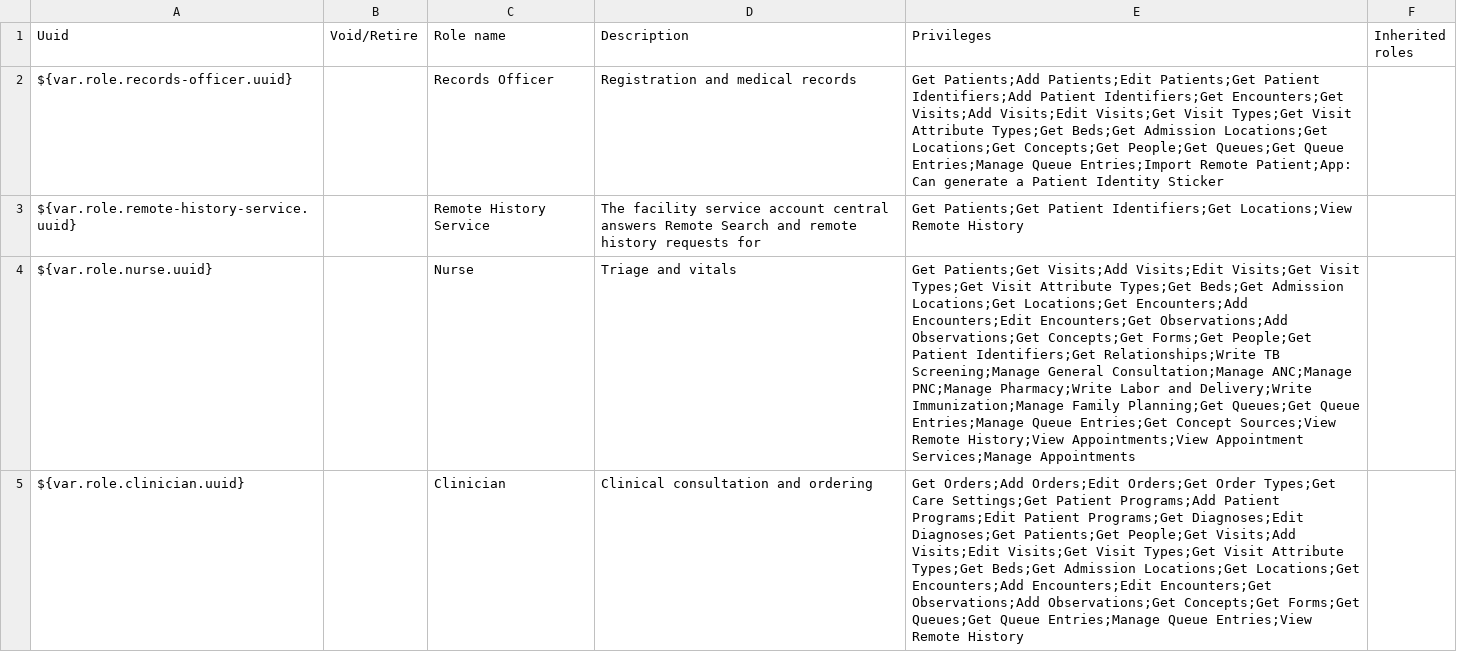
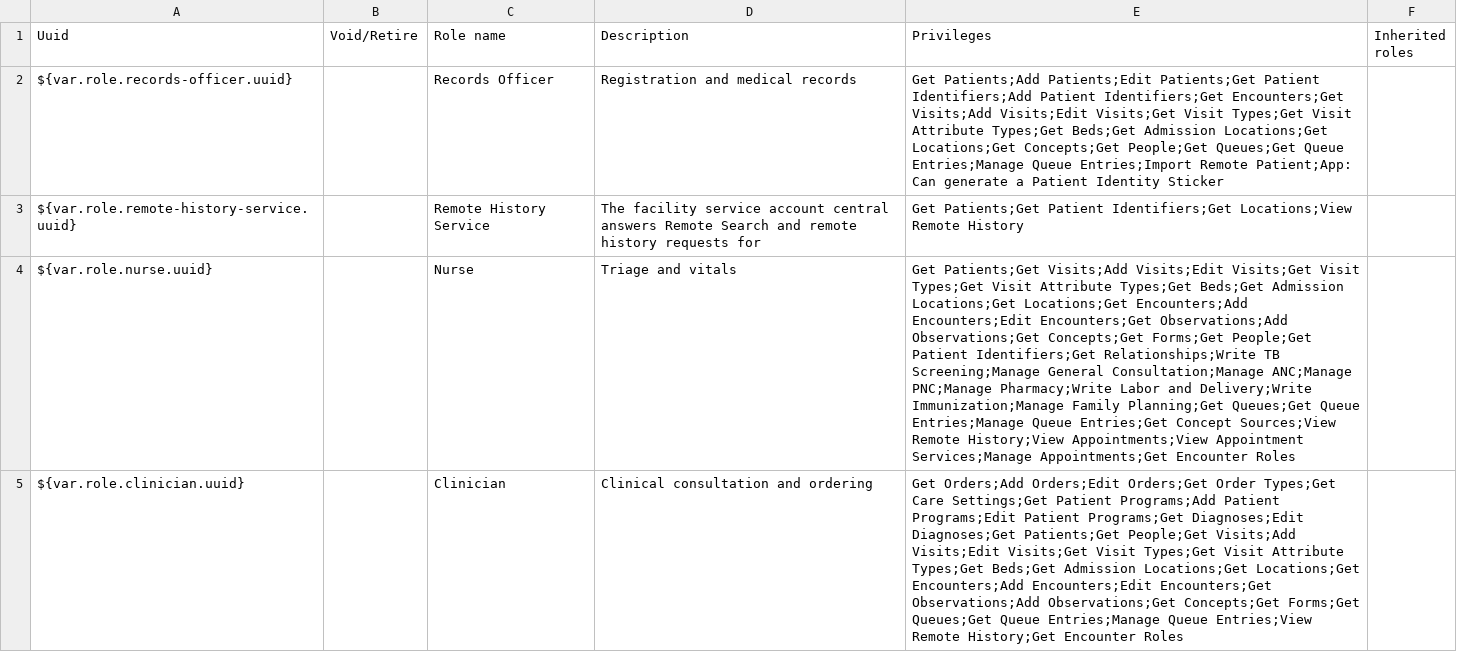
Before and after one commit to IntelliSOFT-Consulting/liberia-emr, a CSV file: content-packages/content-common/configuration/backend_configuration/roles/roles-common.csv, drawn as a sheet; only a part is shown; the diff covers the shown part only; the diff names each change by its address in the sheet, - before the commit and + after, or states it on an @@ line.

```diff
--- a/content-packages/content-common/configuration/backend_configuration/roles/roles-common.csv
+++ b/content-packages/content-common/configuration/backend_configuration/roles/roles-common.csv
-E4 (Privileges): …Appointment Services;Manage Appointments
+E4 (Privileges): …Appointment Services;Manage Appointments;Get Encounter Roles
-E5 (Privileges): …Entries;View Remote History
+E5 (Privileges): …Entries;View Remote History;Get Encounter Roles
```
Also changed, not shown: 1 edited cell elsewhere in this file, 1 other file.
